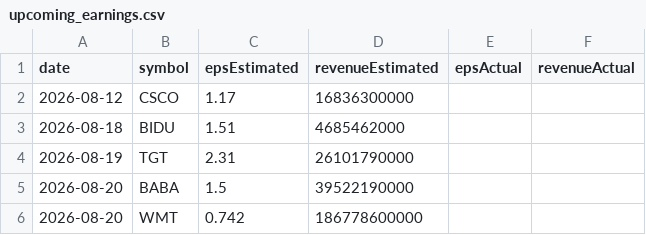
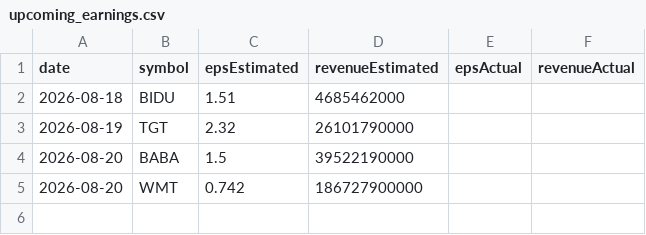
Before and after one commit to fishinmn/stock_screener, a CSV file: data/upcoming_earnings.csv, drawn as a sheet.

```diff
--- a/data/upcoming_earnings.csv
+++ b/data/upcoming_earnings.csv
@@ -1,6 +1,5 @@
 date,symbol,epsEstimated,revenueEstimated,epsActual,revenueActual
-2026-08-12,CSCO,1.17,16836300000,,
 2026-08-18,BIDU,1.51,4685462000,,
-2026-08-19,TGT,2.31,26101790000,,
+2026-08-19,TGT,2.32,26101790000,,
 2026-08-20,BABA,1.5,39522190000,,
-2026-08-20,WMT,0.742,186778600000,,
+2026-08-20,WMT,0.742,186727900000,,
```
Also changed, not shown: data/fundamentals_screener_recent_earnings.csv, data/recent_earnings.csv, 9 other files.
